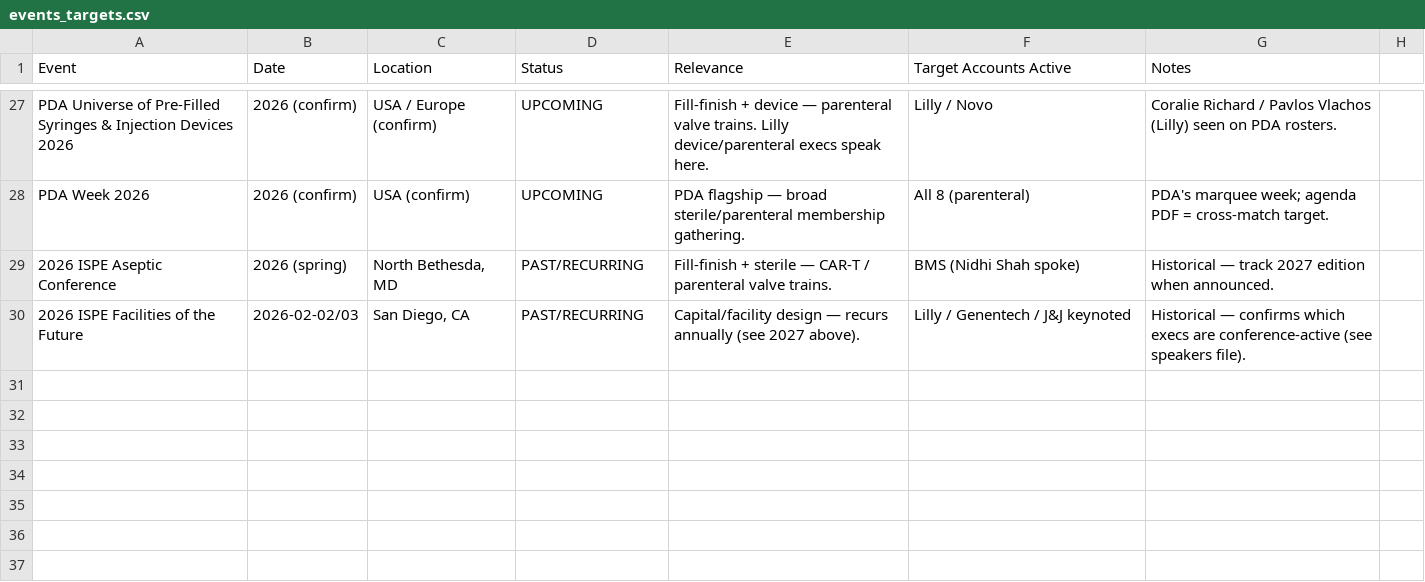
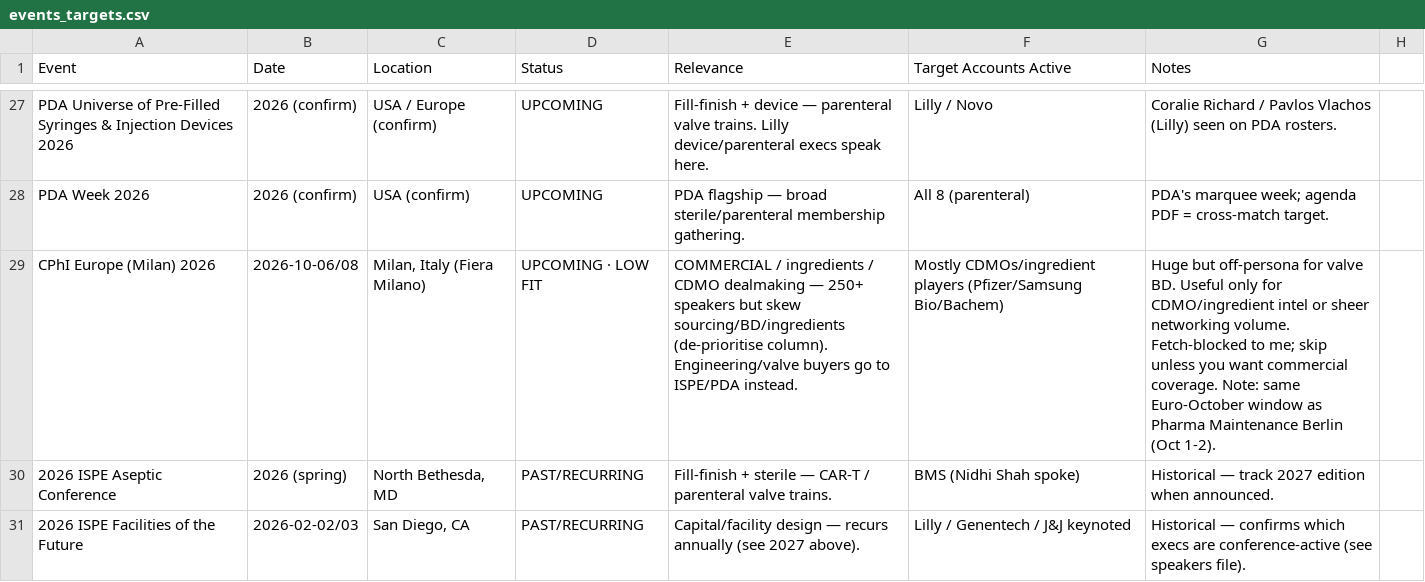
Before and after one commit to milescapper1-oss/claude-code, a CSV file: networkmap/data/events_targets.csv, drawn as a sheet; only a part is shown, gaps mark what is left out; the diff names each change by its address in the sheet, - before the commit and + after, or states it on an @@ line.

```diff
--- a/networkmap/data/events_targets.csv
+++ b/networkmap/data/events_targets.csv
+row 29: CPhI Europe (Milan) 2026 | 2026-10-06/08 | Milan, Italy (Fiera Milano) | UPCOMING · LOW FIT | COMMERCIAL / ingredients / CDMO dealmaking — 250+ speakers but skew sourcing/BD/ingredients (de-prioritise column). Engineering/valve buyers go to ISPE/PDA instead. | Mostly CDMOs/ingredient players (Pfizer/Samsung Bio/Bachem) | Huge but off-persona for valve BD. Useful only for CDMO/ingredient intel or sheer networking volume. Fetch-blocked to me; skip unless you want commercial coverage. Note: same Euro-October window as Pharma Maintenance Berlin (Oct 1-2).
```
